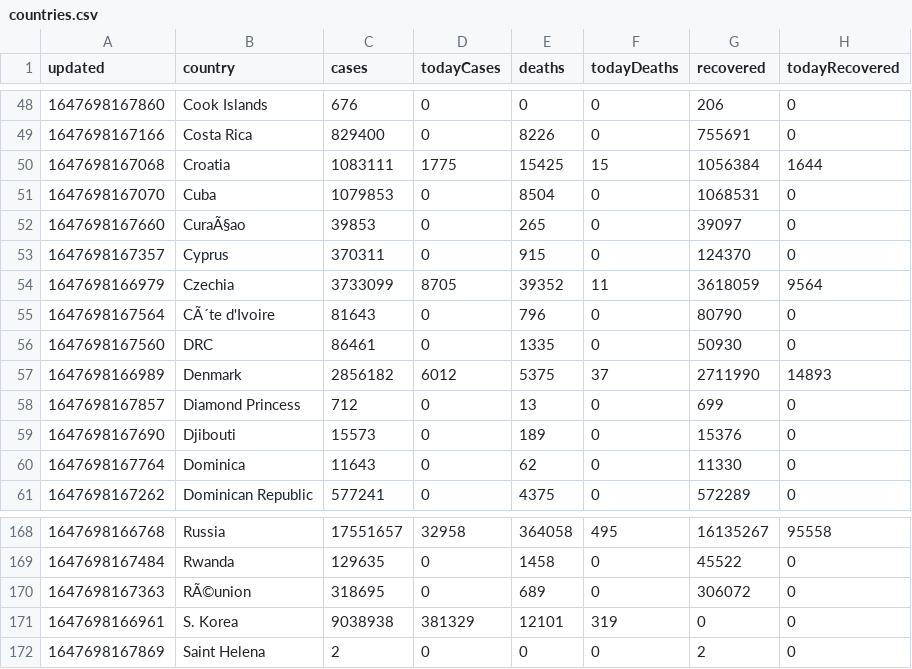
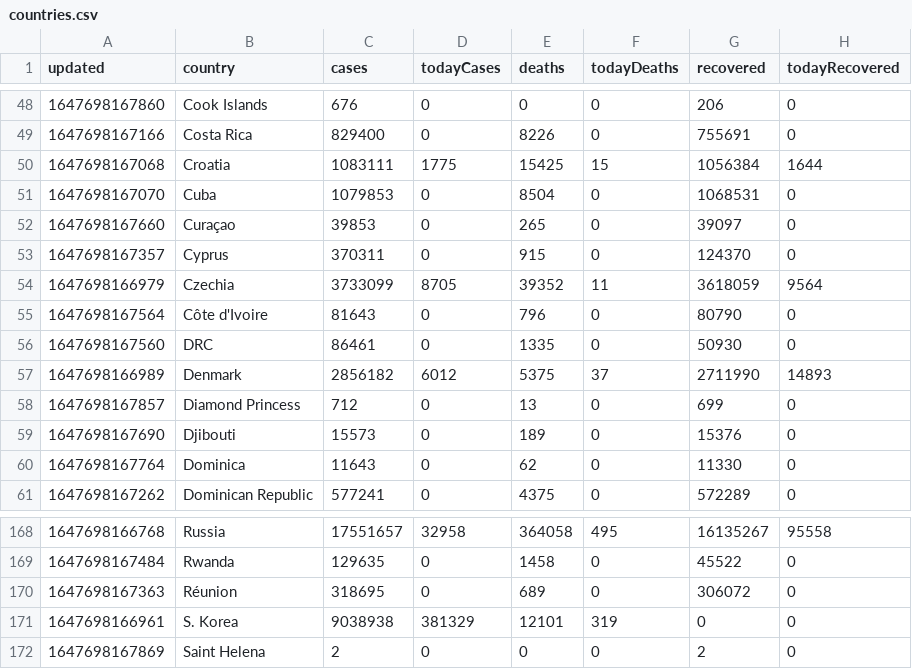
Before and after one commit to luthevy/Data-Visualization_Group08, a CSV file: Lab1/api_data/raw/countries.csv, drawn as a sheet; only a part is shown, gaps mark what is left out; the diff names each change by its address in the sheet, - before the commit and + after, or states it on an @@ line.

```diff
--- a/Lab1/api_data/raw/countries.csv
+++ b/Lab1/api_data/raw/countries.csv
-B52 (country): CuraÃ§ao
+B52 (country): Curaçao
-B55 (country): CÃ´te d'Ivoire
+B55 (country): Côte d'Ivoire
-B170 (country): RÃ©union
+B170 (country): Réunion
```
Also changed, not shown: Lab1/api_data/modified/today_deaths.csv, Lab1/api_data/raw/asia_yesterday.csv, 5 other files.
